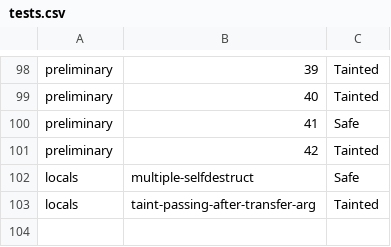
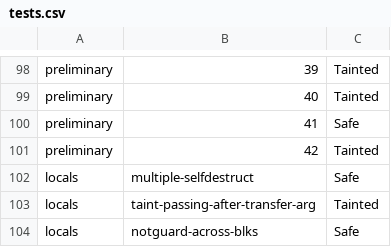
Before and after one commit to rharish101/PASS-Project, a CSV file: project/tests.csv, drawn as a sheet; only a part is shown, gaps mark what is left out.

Commit message:
Added test case for notGuard precision across blocks

```diff
--- a/project/tests.csv
+++ b/project/tests.csv
@@ -103 +103,2 @@ locals,multiple-selfdestruct,Safe
 locals,taint-passing-after-transfer-arg,Tainted
+locals,notguard-across-blks,Safe
```
Also changed, not shown: 1 other file.
